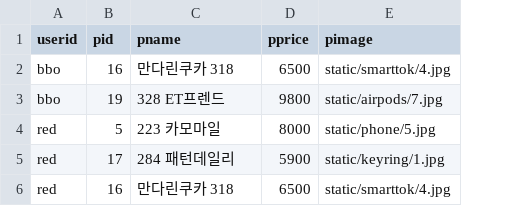
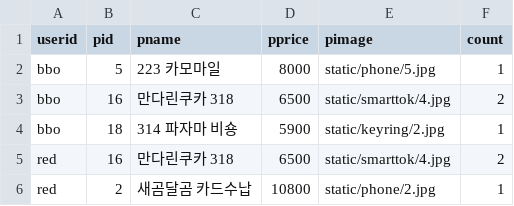
Before and after one commit to kimhyeyun/2021-1, a CSV file: 인터넷프로그래밍/기말프로젝트/cart.csv, drawn as a sheet; removed rows and columns are numbered as before the commit, all else as after; the diff names each change by its address in the sheet, - before the commit and + after, or states it on an @@ line.

```diff
--- a/인터넷프로그래밍/기말프로젝트/cart.csv
+++ b/인터넷프로그래밍/기말프로젝트/cart.csv
+column F (count), row 3: 2; row 5: 2
+row 2: bbo | 5 | 223 카모마일 | 8000 | static/phone/5.jpg | 1
-row 3: bbo | 19 | 328 ET프렌드 | 9800 | static/airpods/7.jpg
-row 4: red | 5 | 223 카모마일 | 8000 | static/phone/5.jpg
-row 5: red | 17 | 284 패턴데일리 | 5900 | static/keyring/1.jpg
+row 4: bbo | 18 | 314 파자마 비숑 | 5900 | static/keyring/2.jpg | 1
+row 6: red | 2 | 새곰달곰 카드수납 | 10800 | static/phone/2.jpg | 1
```
Also changed, not shown: 인터넷프로그래밍/기말프로젝트/comment.csv, 인터넷프로그래밍/기말프로젝트/qa.csv, 19 other files.
